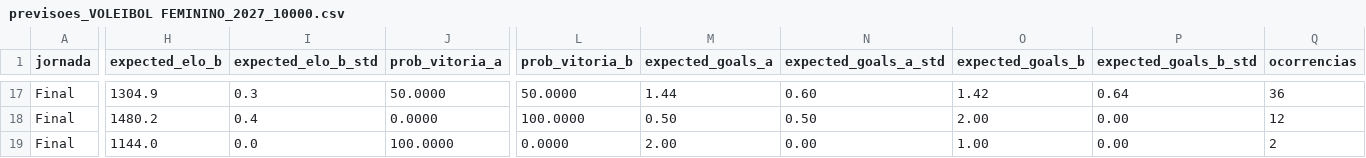
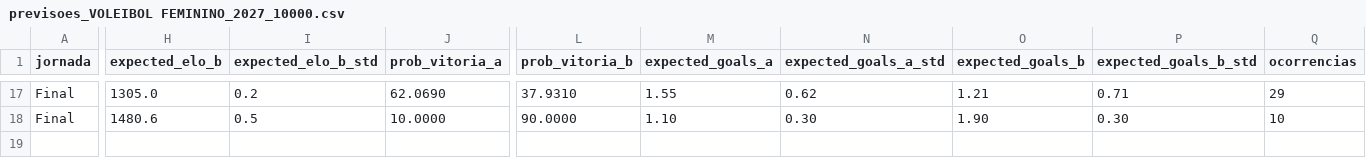
Before and after one commit to NEI-AAUAV/mmr_ta-aua, a CSV file: docs/output/previsoes/previsoes_VOLEIBOL FEMININO_2027_10000.csv, drawn as a sheet; only a part is shown, gaps mark what is left out; removed rows and columns are numbered as before the commit, all else as after; rows hold the shown columns only; the diff covers the shown part only; the diff names each change by its address in the sheet, - before the commit and + after, or states it on an @@ line.

```diff
--- a/docs/output/previsoes/previsoes_VOLEIBOL FEMININO_2027_10000.csv
+++ b/docs/output/previsoes/previsoes_VOLEIBOL FEMININO_2027_10000.csv
-H17 (expected_elo_b): 1304.9
+H17 (expected_elo_b): 1305.0
-I17 (expected_elo_b_std): 0.3
+I17 (expected_elo_b_std): 0.2
-J17 (prob_vitoria_a): 50.0000
+J17 (prob_vitoria_a): 62.0690
-L17 (prob_vitoria_b): 50.0000
+L17 (prob_vitoria_b): 37.9310
-M17 (expected_goals_a): 1.44
+M17 (expected_goals_a): 1.55
-N17 (expected_goals_a_std): 0.60
+N17 (expected_goals_a_std): 0.62
-O17 (expected_goals_b): 1.42
+O17 (expected_goals_b): 1.21
-P17 (expected_goals_b_std): 0.64
+P17 (expected_goals_b_std): 0.71
-Q17 (ocorrencias): 36
+Q17 (ocorrencias): 29
-H18 (expected_elo_b): 1480.2
+H18 (expected_elo_b): 1480.6
-I18 (expected_elo_b_std): 0.4
+I18 (expected_elo_b_std): 0.5
-J18 (prob_vitoria_a): 0.0000
+J18 (prob_vitoria_a): 10.0000
-L18 (prob_vitoria_b): 100.0000
+L18 (prob_vitoria_b): 90.0000
-M18 (expected_goals_a): 0.50
+M18 (expected_goals_a): 1.10
-N18 (expected_goals_a_std): 0.50
+N18 (expected_goals_a_std): 0.30
-O18 (expected_goals_b): 2.00
+O18 (expected_goals_b): 1.90
-P18 (expected_goals_b_std): 0.00
+P18 (expected_goals_b_std): 0.30
-Q18 (ocorrencias): 12
+Q18 (ocorrencias): 10
-row 19: Final | 1144.0 | 0.0 | 100.0000 | 0.0000 | 2.00 | 0.00 | 1.00 | 0.00 | 2
```
Also changed, not shown: 1 added row, 1 removed row and 87 edited cells elsewhere in this file, docs/output/elo_ratings/detalhe_FUTEBOL DE 7 MASCULINO_26_27.csv, docs/output/previsoes/previsoes_ANDEBOL MISTO_2027_10000.csv, 51 other files.
